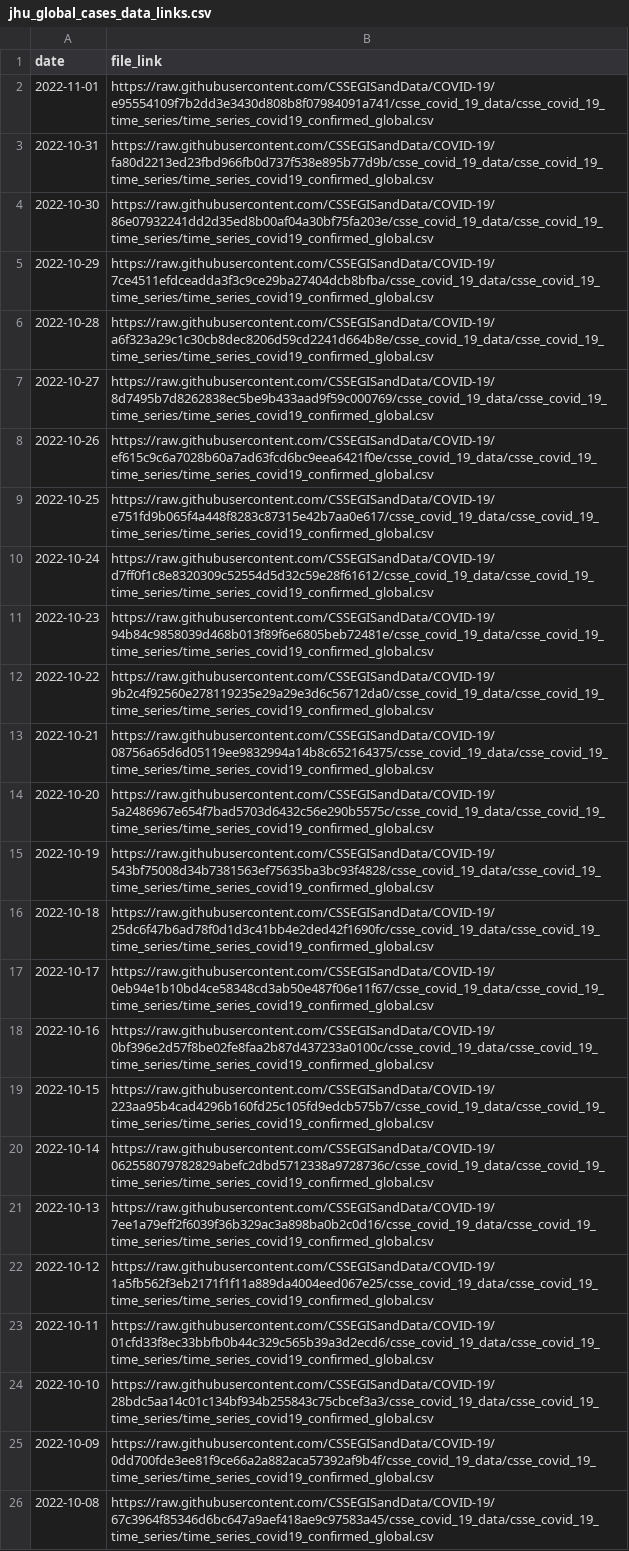
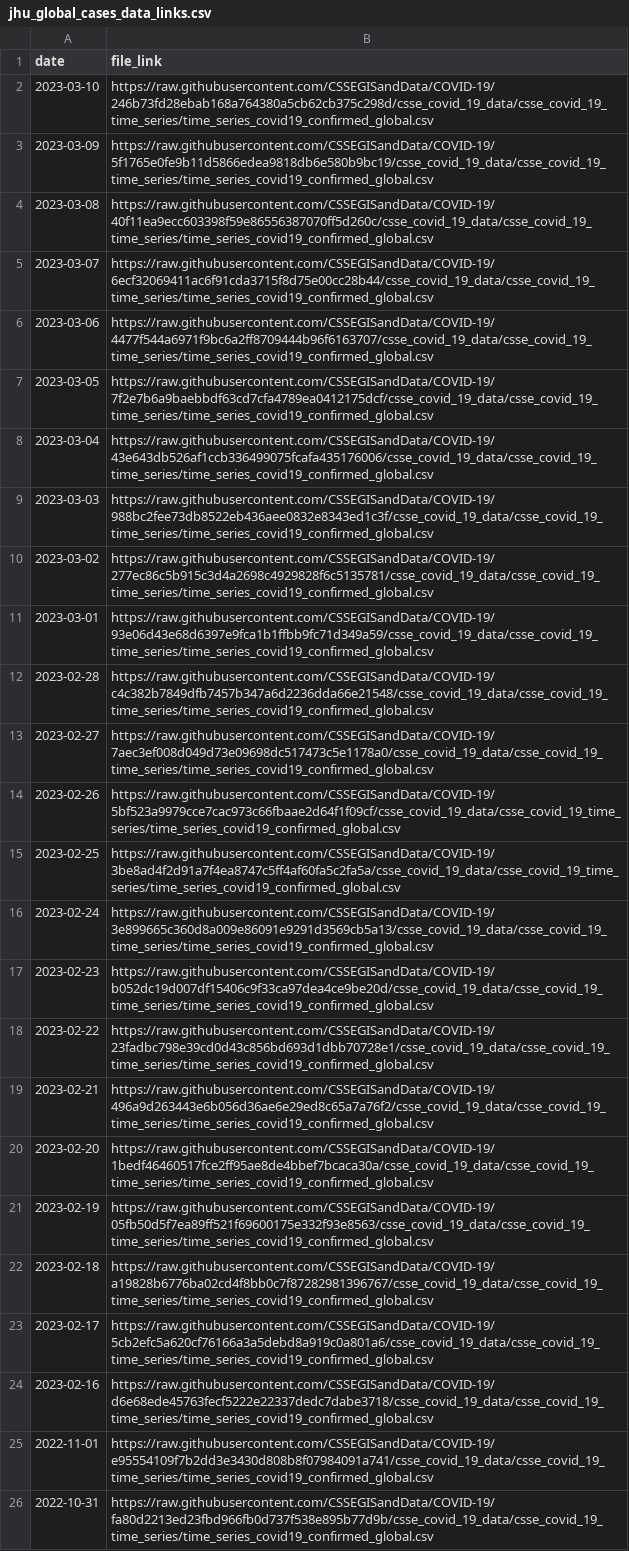
Before and after one commit to lshandross/covidData, a CSV file: data/jhu_global_cases_data_links.csv, drawn as a sheet; only a part is shown; the shorter side is filled out with more unchanged rows; the diff names each change by its address in the sheet, - before the commit and + after, or states it on an @@ line.

```diff
--- a/data/jhu_global_cases_data_links.csv
+++ b/data/jhu_global_cases_data_links.csv
+row 2: 2023-03-10 | https://raw.githubusercontent.com/CSSEGISandData/COVID-19/246b73fd28ebab168a764380a5cb62cb375c298d/csse_covid_19_data/csse_covid_19_time_series/time_series_covid19_confirmed_global.csv
+row 3: 2023-03-09 | https://raw.githubusercontent.com/CSSEGISandData/COVID-19/5f1765e0fe9b11d5866edea9818db6e580b9bc19/csse_covid_19_data/csse_covid_19_time_series/time_series_covid19_confirmed_global.csv
+row 4: 2023-03-08 | https://raw.githubusercontent.com/CSSEGISandData/COVID-19/40f11ea9ecc603398f59e86556387070ff5d260c/csse_covid_19_data/csse_covid_19_time_series/time_series_covid19_confirmed_global.csv
+row 5: 2023-03-07 | https://raw.githubusercontent.com/CSSEGISandData/COVID-19/6ecf32069411ac6f91cda3715f8d75e00cc28b44/csse_covid_19_data/csse_covid_19_time_series/time_series_covid19_confirmed_global.csv
+row 6: 2023-03-06 | https://raw.githubusercontent.com/CSSEGISandData/COVID-19/4477f544a6971f9bc6a2ff8709444b96f6163707/csse_covid_19_data/csse_covid_19_time_series/time_series_covid19_confirmed_global.csv
+row 7: 2023-03-05 | https://raw.githubusercontent.com/CSSEGISandData/COVID-19/7f2e7b6a9baebbdf63cd7cfa4789ea0412175dcf/csse_covid_19_data/csse_covid_19_time_series/time_series_covid19_confirmed_global.csv
+row 8: 2023-03-04 | https://raw.githubusercontent.com/CSSEGISandData/COVID-19/43e643db526af1ccb336499075fcafa435176006/csse_covid_19_data/csse_covid_19_time_series/time_series_covid19_confirmed_global.csv
+row 9: 2023-03-03 | https://raw.githubusercontent.com/CSSEGISandData/COVID-19/988bc2fee73db8522eb436aee0832e8343ed1c3f/csse_covid_19_data/csse_covid_19_time_series/time_series_covid19_confirmed_global.csv
+row 10: 2023-03-02 | https://raw.githubusercontent.com/CSSEGISandData/COVID-19/277ec86c5b915c3d4a2698c4929828f6c5135781/csse_covid_19_data/csse_covid_19_time_series/time_series_covid19_confirmed_global.csv
+row 11: 2023-03-01 | https://raw.githubusercontent.com/CSSEGISandData/COVID-19/93e06d43e68d6397e9fca1b1ffbb9fc71d349a59/csse_covid_19_data/csse_covid_19_time_series/time_series_covid19_confirmed_global.csv
+row 12: 2023-02-28 | https://raw.githubusercontent.com/CSSEGISandData/COVID-19/c4c382b7849dfb7457b347a6d2236dda66e21548/csse_covid_19_data/csse_covid_19_time_series/time_series_covid19_confirmed_global.csv
+row 13: 2023-02-27 | https://raw.githubusercontent.com/CSSEGISandData/COVID-19/7aec3ef008d049d73e09698dc517473c5e1178a0/csse_covid_19_data/csse_covid_19_time_series/time_series_covid19_confirmed_global.csv
+row 14: 2023-02-26 | https://raw.githubusercontent.com/CSSEGISandData/COVID-19/5bf523a9979cce7cac973c66fbaae2d64f1f09cf/csse_covid_19_data/csse_covid_19_time_series/time_series_covid19_confirmed_global.csv
+row 15: 2023-02-25 | https://raw.githubusercontent.com/CSSEGISandData/COVID-19/3be8ad4f2d91a7f4ea8747c5ff4af60fa5c2fa5a/csse_covid_19_data/csse_covid_19_time_series/time_series_covid19_confirmed_global.csv
+row 16: 2023-02-24 | https://raw.githubusercontent.com/CSSEGISandData/COVID-19/3e899665c360d8a009e86091e9291d3569cb5a13/csse_covid_19_data/csse_covid_19_time_series/time_series_covid19_confirmed_global.csv
+row 17: 2023-02-23 | https://raw.githubusercontent.com/CSSEGISandData/COVID-19/b052dc19d007df15406c9f33ca97dea4ce9be20d/csse_covid_19_data/csse_covid_19_time_series/time_series_covid19_confirmed_global.csv
+row 18: 2023-02-22 | https://raw.githubusercontent.com/CSSEGISandData/COVID-19/23fadbc798e39cd0d43c856bd693d1dbb70728e1/csse_covid_19_data/csse_covid_19_time_series/time_series_covid19_confirmed_global.csv
+row 19: 2023-02-21 | https://raw.githubusercontent.com/CSSEGISandData/COVID-19/496a9d263443e6b056d36ae6e29ed8c65a7a76f2/csse_covid_19_data/csse_covid_19_time_series/time_series_covid19_confirmed_global.csv
+row 20: 2023-02-20 | https://raw.githubusercontent.com/CSSEGISandData/COVID-19/1bedf46460517fce2ff95ae8de4bbef7bcaca30a/csse_covid_19_data/csse_covid_19_time_series/time_series_covid19_confirmed_global.csv
+row 21: 2023-02-19 | https://raw.githubusercontent.com/CSSEGISandData/COVID-19/05fb50d5f7ea89ff521f69600175e332f93e8563/csse_covid_19_data/csse_covid_19_time_series/time_series_covid19_confirmed_global.csv
+row 22: 2023-02-18 | https://raw.githubusercontent.com/CSSEGISandData/COVID-19/a19828b6776ba02cd4f8bb0c7f87282981396767/csse_covid_19_data/csse_covid_19_time_series/time_series_covid19_confirmed_global.csv
+row 23: 2023-02-17 | https://raw.githubusercontent.com/CSSEGISandData/COVID-19/5cb2efc5a620cf76166a3a5debd8a919c0a801a6/csse_covid_19_data/csse_covid_19_time_series/time_series_covid19_confirmed_global.csv
+row 24: 2023-02-16 | https://raw.githubusercontent.com/CSSEGISandData/COVID-19/d6e68ede45763fecf5222e22337dedc7dabe3718/csse_covid_19_data/csse_covid_19_time_series/time_series_covid19_confirmed_global.csv
```
Also changed, not shown: 3 other files.
